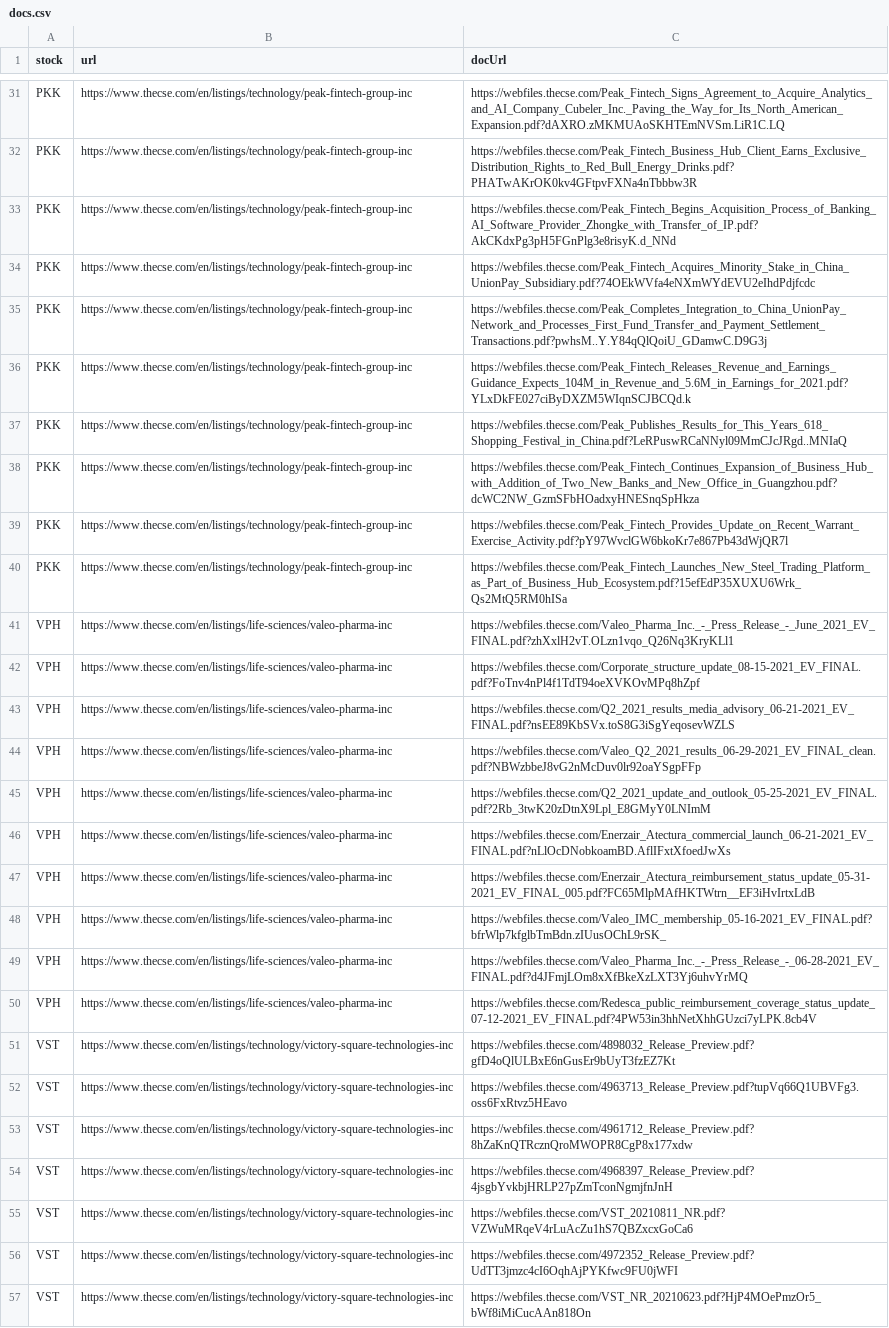
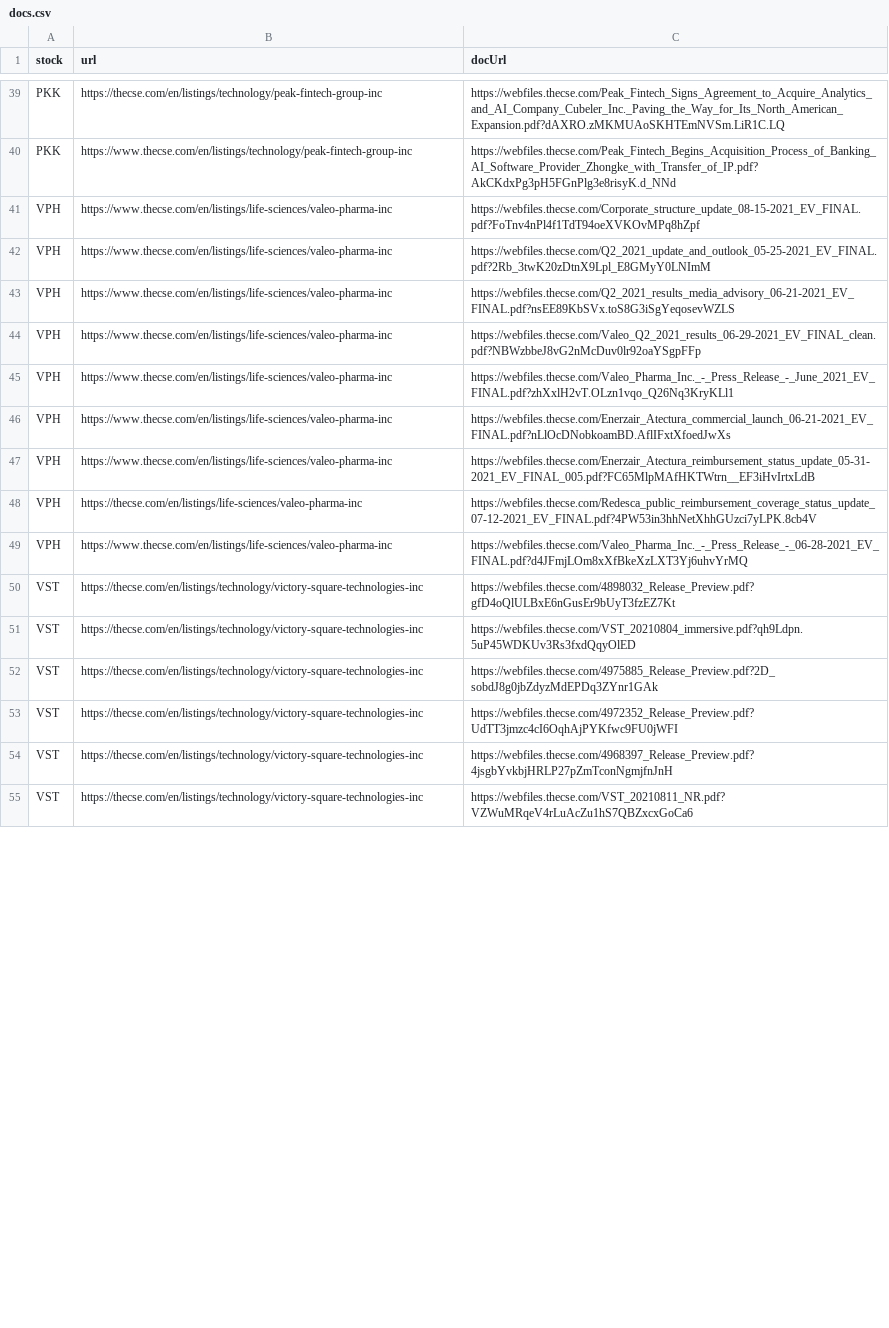
Before and after one commit to dli-invest/cse_file_downloader, a CSV file: docs.csv, drawn as a sheet; only a part is shown, gaps mark what is left out; removed rows and columns are numbered as before the commit, all else as after; the diff covers the shown part only; the diff names each change by its address in the sheet, - before the commit and + after, or states it on an @@ line.

```diff
--- a/docs.csv
+++ b/docs.csv
-B39 (url): https://www.thecse.com/en/listings/technology/peak-fintech-group-inc
+B39 (url): https://thecse.com/en/listings/technology/peak-fintech-group-inc
@@ row 32 moved to row 30: PKK @@
@@ row 35 moved to row 32: PKK @@
@@ row 37 moved to row 38: PKK @@
@@ row 38 moved to row 35: PKK @@
@@ row 39 moved to row 37: PKK @@
@@ row 40 moved to row 31: PKK @@
@@ row 45 moved to row 42: VPH @@
@@ row 41 moved to row 45: VPH @@
-B48 (url): https://www.thecse.com/en/listings/life-sciences/valeo-pharma-inc
+B48 (url): https://thecse.com/en/listings/life-sciences/valeo-pharma-inc
-C48 (docUrl): https://webfiles.thecse.com/Valeo_IMC_membership_05-16-2021_EV_FINAL.pdf?bfrWlp7kfglbTmBdn.zIUusOChL9rSK_
+C48 (docUrl): https://webfiles.thecse.com/Redesca_public_reimbursement_coverage_status_update_07-12-2021_EV_FINAL.pdf?4PW53in3hhNetXhhGUzci7yLPK.8cb4V
-row 50: VPH | https://www.thecse.com/en/listings/life-sciences/valeo-pharma-inc | https://webfiles.thecse.com/Redesca_public_reimbursement_coverage_status_update_07-12-2021_EV_FINAL.pdf?4PW53in3hhNetXhhGUzci7yLPK.8cb4V
-B50 (url): https://www.thecse.com/en/listings/technology/victory-square-technologies-inc
+B50 (url): https://thecse.com/en/listings/technology/victory-square-technologies-inc
+row 51: VST | https://thecse.com/en/listings/technology/victory-square-technologies-inc | https://webfiles.thecse.com/VST_20210804_immersive.pdf?qh9Ldpn.5uP45WDKUv3Rs3fxdQqyOlED
-B52:B55 (url): https://www.thecse.com/en/listings/technology/victory-square-technologies-inc
+B52:B55 (url): https://thecse.com/en/listings/technology/victory-square-technologies-inc
-C52 (docUrl): https://webfiles.thecse.com/4963713_Release_Preview.pdf?tupVq66Q1UBVFg3.oss6FxRtvz5HEavo
+C52 (docUrl): https://webfiles.thecse.com/4975885_Release_Preview.pdf?2D_sobdJ8g0jbZdyzMdEPDq3ZYnr1GAk
-C53 (docUrl): https://webfiles.thecse.com/4961712_Release_Preview.pdf?8hZaKnQTRcznQroMWOPR8CgP8x177xdw
+C53 (docUrl): https://webfiles.thecse.com/4972352_Release_Preview.pdf?UdTT3jmzc4cI6OqhAjPYKfwc9FU0jWFI
-row 56: VST | https://www.thecse.com/en/listings/technology/victory-square-technologies-inc | https://webfiles.thecse.com/4972352_Release_Preview.pdf?UdTT3jmzc4cI6OqhAjPYKfwc9FU0jWFI
-row 57: VST | https://www.thecse.com/en/listings/technology/victory-square-technologies-inc | https://webfiles.thecse.com/VST_NR_20210623.pdf?HjP4MOePmzOr5_bWf8iMiCucAAn818On
```
Also changed, not shown: 2 removed rows, 7 moved rows and 4 edited cells elsewhere in this file, 4 other files.
